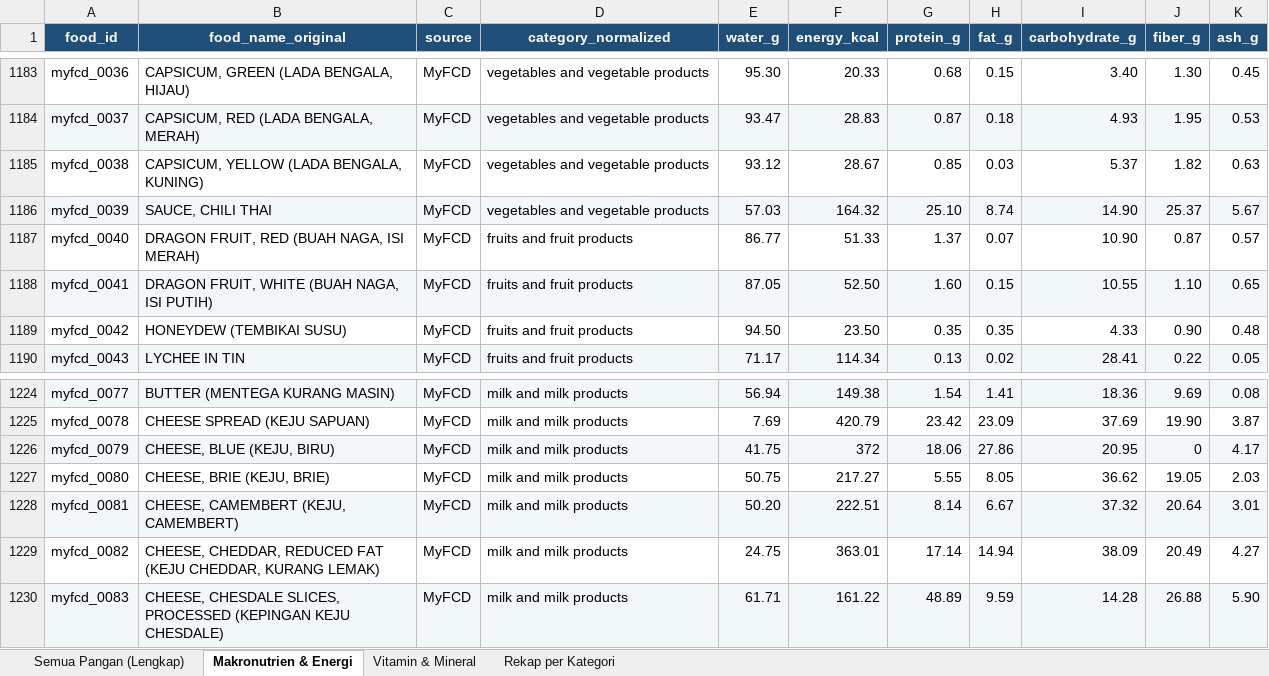
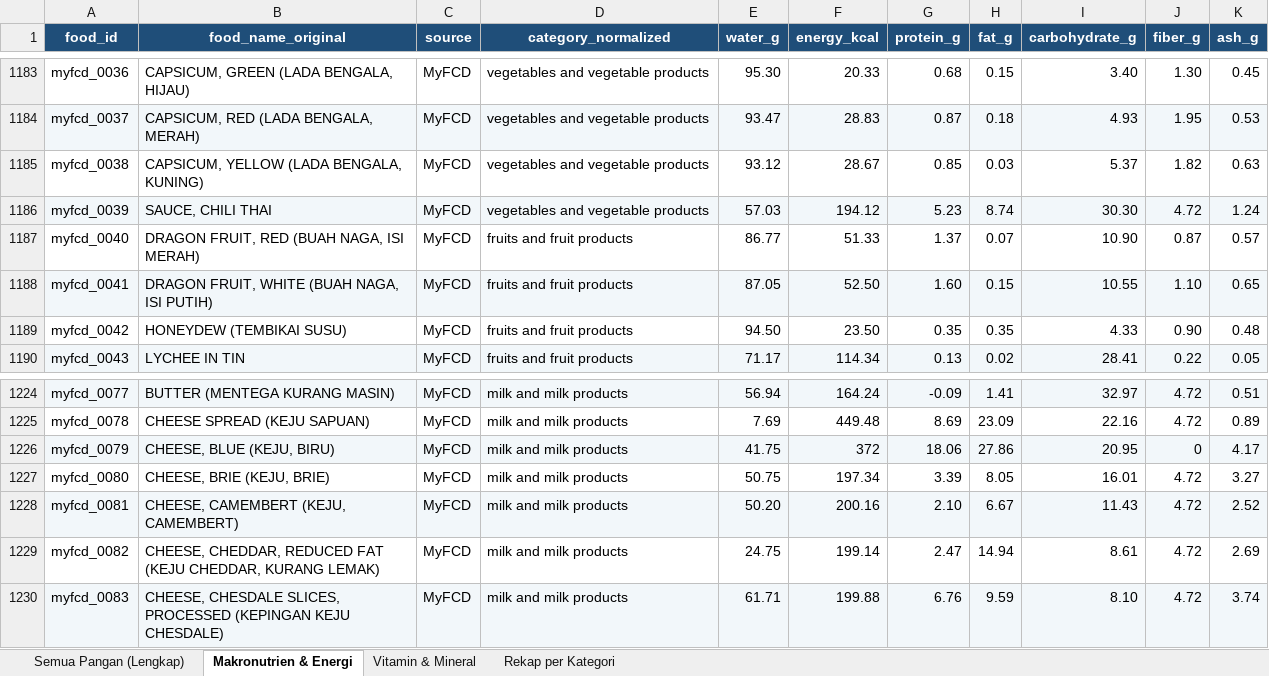
Before and after one commit to intanypurbasari/food-nutrition, an Excel workbook: data_processed/nutrition_repository_imputed.xlsx, sheet Makronutrien & Energi, drawn as a sheet; only a part is shown, gaps mark what is left out; values as stored, in another font and other column widths than the file's, no borders; the diff covers the shown part only; the diff names each change by its address in the sheet, - before the commit and + after, or states it on an @@ line.

```diff
--- a/data_processed/nutrition_repository_imputed.xlsx (sheet Makronutrien & Energi)
+++ b/data_processed/nutrition_repository_imputed.xlsx (sheet Makronutrien & Energi)
-F1186 (energy_kcal): 164.32
+F1186 (energy_kcal): 194.12
-G1186 (protein_g): 25.10
+G1186 (protein_g): 5.23
-I1186 (carbohydrate_g): 14.90
+I1186 (carbohydrate_g): 30.30
-J1186 (fiber_g): 25.37
+J1186 (fiber_g): 4.72
-K1186 (ash_g): 5.67
+K1186 (ash_g): 1.24
-F1224 (energy_kcal): 149.38
+F1224 (energy_kcal): 164.24
-G1224 (protein_g): 1.54
+G1224 (protein_g): -0.09
-I1224 (carbohydrate_g): 18.36
+I1224 (carbohydrate_g): 32.97
-J1224 (fiber_g): 9.69
+J1224 (fiber_g): 4.72
-K1224 (ash_g): 0.08
+K1224 (ash_g): 0.51
-F1225 (energy_kcal): 420.79
+F1225 (energy_kcal): 449.48
-G1225 (protein_g): 23.42
+G1225 (protein_g): 8.69
-I1225 (carbohydrate_g): 37.69
+I1225 (carbohydrate_g): 22.16
-J1225 (fiber_g): 19.90
+J1225 (fiber_g): 4.72
-K1225 (ash_g): 3.87
+K1225 (ash_g): 0.89
-F1227 (energy_kcal): 217.27
+F1227 (energy_kcal): 197.34
-G1227 (protein_g): 5.55
+G1227 (protein_g): 3.39
-I1227 (carbohydrate_g): 36.62
+I1227 (carbohydrate_g): 16.01
-J1227 (fiber_g): 19.05
+J1227 (fiber_g): 4.72
-K1227 (ash_g): 2.03
+K1227 (ash_g): 3.27
-F1228 (energy_kcal): 222.51
+F1228 (energy_kcal): 200.16
-G1228 (protein_g): 8.14
+G1228 (protein_g): 2.10
-I1228 (carbohydrate_g): 37.32
+I1228 (carbohydrate_g): 11.43
-J1228 (fiber_g): 20.64
+J1228 (fiber_g): 4.72
-K1228 (ash_g): 3.01
+K1228 (ash_g): 2.52
-F1229 (energy_kcal): 363.01
+F1229 (energy_kcal): 199.14
-G1229 (protein_g): 17.14
+G1229 (protein_g): 2.47
-I1229 (carbohydrate_g): 38.09
+I1229 (carbohydrate_g): 8.61
-J1229 (fiber_g): 20.49
+J1229 (fiber_g): 4.72
-K1229 (ash_g): 4.27
+K1229 (ash_g): 2.69
-F1230 (energy_kcal): 161.22
+F1230 (energy_kcal): 199.88
-G1230 (protein_g): 48.89
+G1230 (protein_g): 6.76
-I1230 (carbohydrate_g): 14.28
+I1230 (carbohydrate_g): 8.10
-J1230 (fiber_g): 26.88
+J1230 (fiber_g): 4.72
-K1230 (ash_g): 5.90
+K1230 (ash_g): 3.74
```
Also changed, not shown: 491 edited cells elsewhere in this sheet, sheet Semua Pangan (Lengkap), sheet Vitamin & Mineral, sheet Rekap per Kategori, 21 other files.
